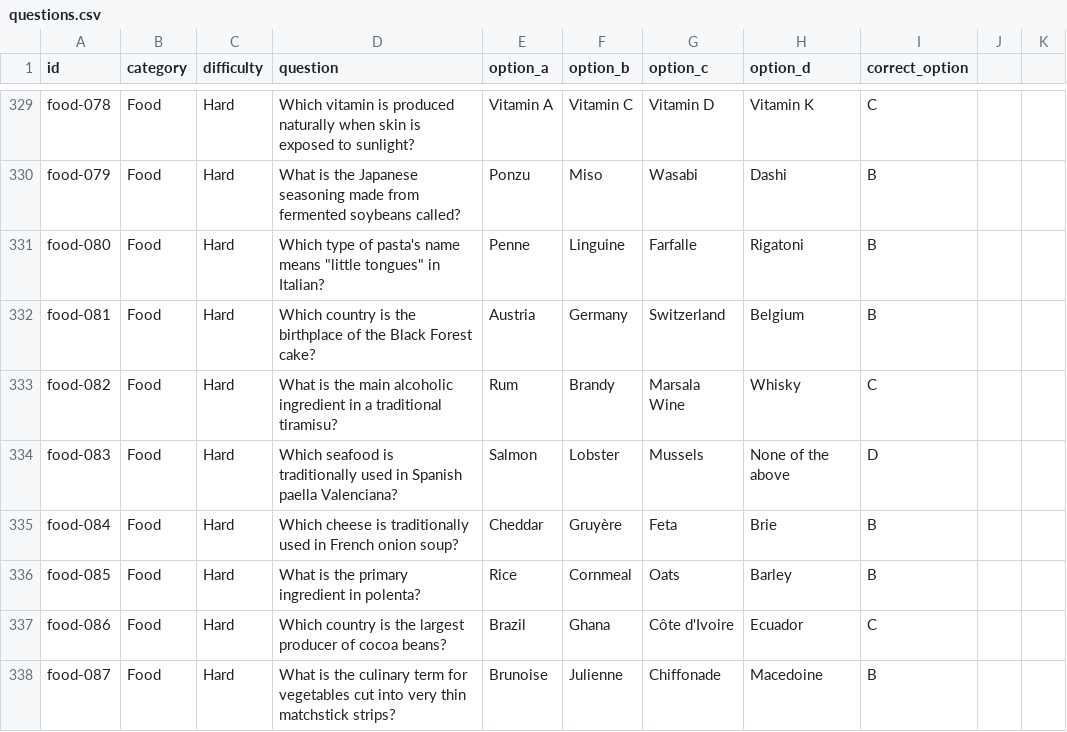
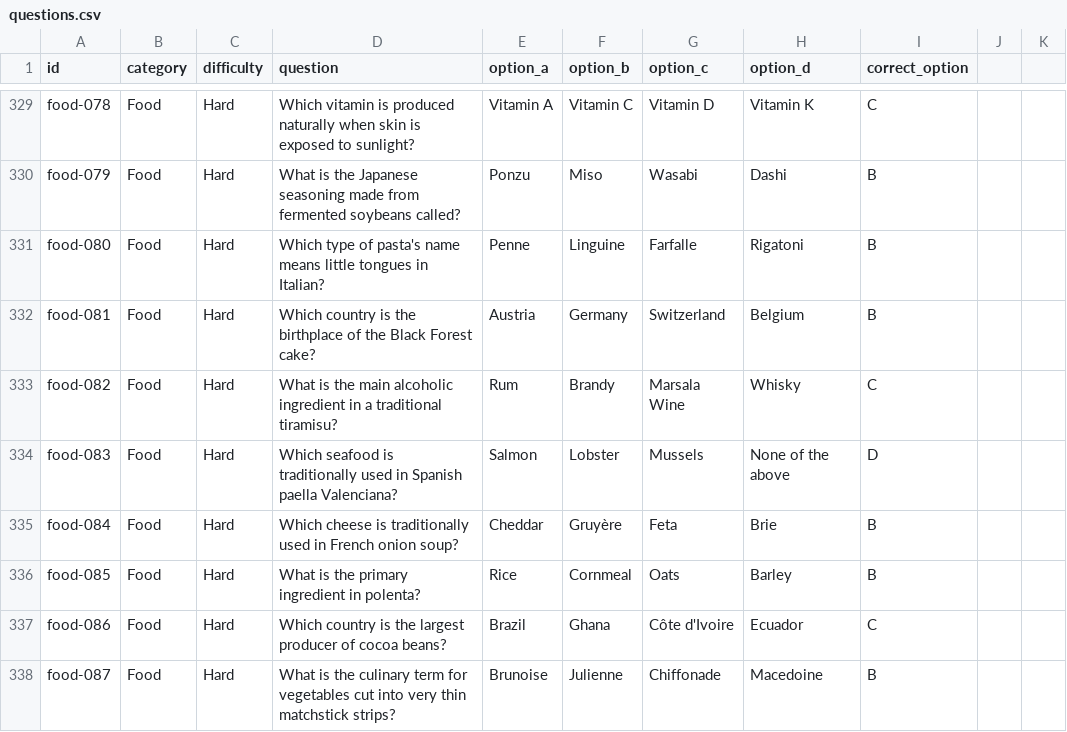
Before and after one commit to mitchjam12/QuizzyBrain, a CSV file: data/questions.csv, drawn as a sheet; only a part is shown, gaps mark what is left out.

Commit message:
Clean up HTML entities in questions.csv
Removed HTML entities from the question text for clarity.

```diff
--- a/data/questions.csv
+++ b/data/questions.csv
@@ -330,3 +330,3 @@ food-078,Food,Hard,Which vitamin is produced naturally when skin is exposed to s
 food-079,Food,Hard,What is the Japanese seasoning made from fermented soybeans called?,Ponzu,Miso,Wasabi,Dashi,B
-food-080,Food,Hard,Which type of pasta's name means "little tongues" in Italian?,Penne,Linguine,Farfalle,Rigatoni,B
+food-080,Food,Hard,Which type of pasta's name means little tongues in Italian?,Penne,Linguine,Farfalle,Rigatoni,B
 food-081,Food,Hard,Which country is the birthplace of the Black Forest cake?,Austria,Germany,Switzerland,Belgium,B
```
